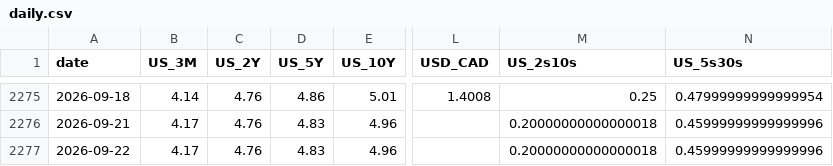
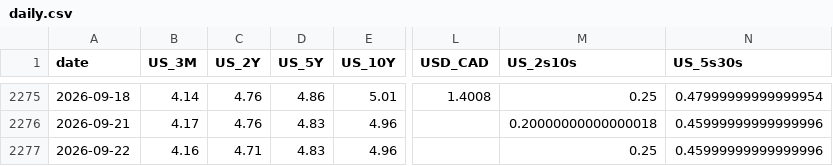
Before and after one commit to CSCoder33/Yield_Curve_History_Dashboard_U.S._Canada, a CSV file: data/processed/daily.csv, drawn as a sheet; only a part is shown, gaps mark what is left out; the diff names each change by its address in the sheet, - before the commit and + after, or states it on an @@ line.

```diff
--- a/data/processed/daily.csv
+++ b/data/processed/daily.csv
-B2277 (US_3M): 4.17
+B2277 (US_3M): 4.16
-C2277 (US_2Y): 4.76
+C2277 (US_2Y): 4.71
-M2277 (US_2s10s): 0.20000000000000018
+M2277 (US_2s10s): 0.25
```
Also changed, not shown: 18 other files.
